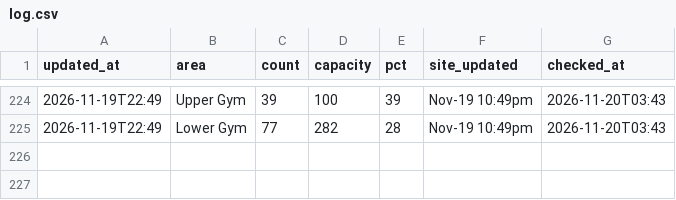
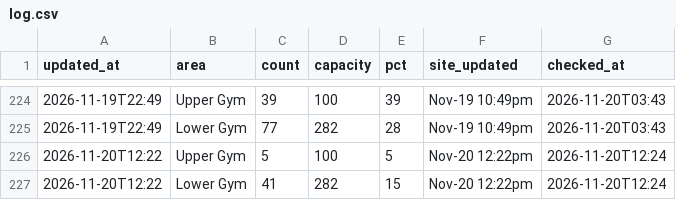
Before and after one commit to sharktide0/corec-tracker, a CSV file: docs/log.csv, drawn as a sheet; only a part is shown, gaps mark what is left out.

Commit message:
log 17:24

```diff
--- a/docs/log.csv
+++ b/docs/log.csv
@@ -225 +225,3 @@ updated_at,area,count,capacity,pct,site_updated,checked_at
 2026-11-19T22:49,Lower Gym,77,282,28,Nov-19 10:49pm,2026-11-20T03:43
+2026-11-20T12:22,Upper Gym,5,100,5,Nov-20 12:22pm,2026-11-20T12:24
+2026-11-20T12:22,Lower Gym,41,282,15,Nov-20 12:22pm,2026-11-20T12:24
```
